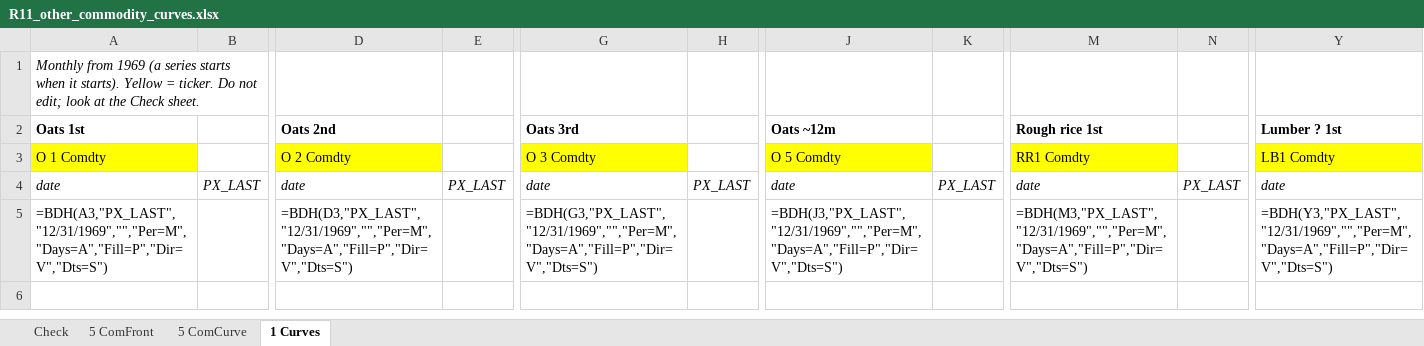
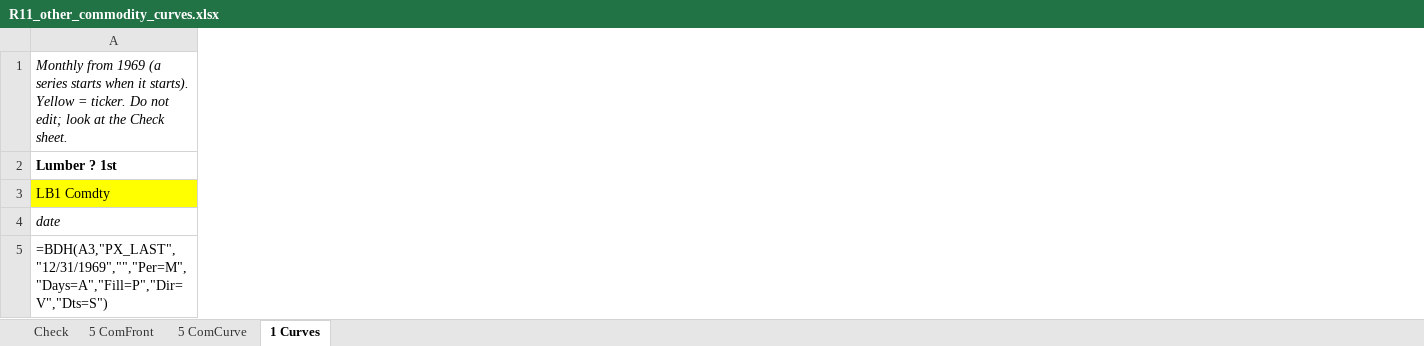
Before and after one commit to haing-dev/stock-screener, an Excel workbook: docs/data_requests/bloomberg_visit_2026-11-13/R11_other_commodity_curves.xlsx, sheet 1 Curves, drawn as a sheet; only a part is shown, gaps mark what is left out; values as stored, in another font and other column widths than the file's, no borders; formulas without a stored value are shown as written; 1 other sheet too large or unreadable and not compared; removed rows and columns are numbered as before the commit, all else as after; the diff covers the shown part only; the diff names each change by its address in the sheet, - before the commit and + after, or states it on an @@ line.

```diff
--- a/docs/data_requests/bloomberg_visit_2026-11-13/R11_other_commodity_curves.xlsx (sheet 1 Curves)
+++ b/docs/data_requests/bloomberg_visit_2026-11-13/R11_other_commodity_curves.xlsx (sheet 1 Curves)
-column A (Oats 1st), row 1: Monthly from 1969 (a series starts when it starts). Yellow = ticker. Do not edit; look at the Check sheet.; rows 3-5: O 1 Comdty | date | =BDH(A3,"PX_LAST","12/31/1969","","Per=M","Days=A","Fill=P","Dir=V","Dts=S")
-column B, row 4: PX_LAST
-column D (Oats 2nd), rows 3-5: O 2 Comdty | date | =BDH(D3,"PX_LAST","12/31/1969","","Per=M","Days=A","Fill=P","Dir=V","Dts=S")
-column E, row 4: PX_LAST
-column G (Oats 3rd), rows 3-5: O 3 Comdty | date | =BDH(G3,"PX_LAST","12/31/1969","","Per=M","Days=A","Fill=P","Dir=V","Dts=S")
-column H, row 4: PX_LAST
-column J (Oats ~12m), rows 3-5: O 5 Comdty | date | =BDH(J3,"PX_LAST","12/31/1969","","Per=M","Days=A","Fill=P","Dir=V","Dts=S")
-column K, row 4: PX_LAST
-column M (Rough rice 1st), rows 3-5: RR1 Comdty | date | =BDH(M3,"PX_LAST","12/31/1969","","Per=M","Days=A","Fill=P","Dir=V","Dts=S")
-column N, row 4: PX_LAST
-A1 (Lumber ? 1st): (empty)
+A1 (Lumber ? 1st): Monthly from 1969 (a series starts when it starts). Yellow = ticker. Do not edit; look at the Check sheet.
-A5 (Lumber ? 1st): =BDH(Y3,"PX_LAST","12/31/1969","","Per=M","Days=A","Fill=P","Dir=V","Dts=S")
+A5 (Lumber ? 1st): =BDH(A3,"PX_LAST","12/31/1969","","Per=M","Days=A","Fill=P","Dir=V","Dts=S")
```
Also changed, not shown: 98 removed columns and 3 edited cells elsewhere in this sheet, sheet Check, sheet 5 ComFront, docs/data_requests/bloomberg_visit_2026-11-13/R10_crosscheck_sample.xlsx, docs/data_requests/bloomberg_visit_2026-11-13/R8_bloomberg_only_rates.xlsx, 7 other files.
